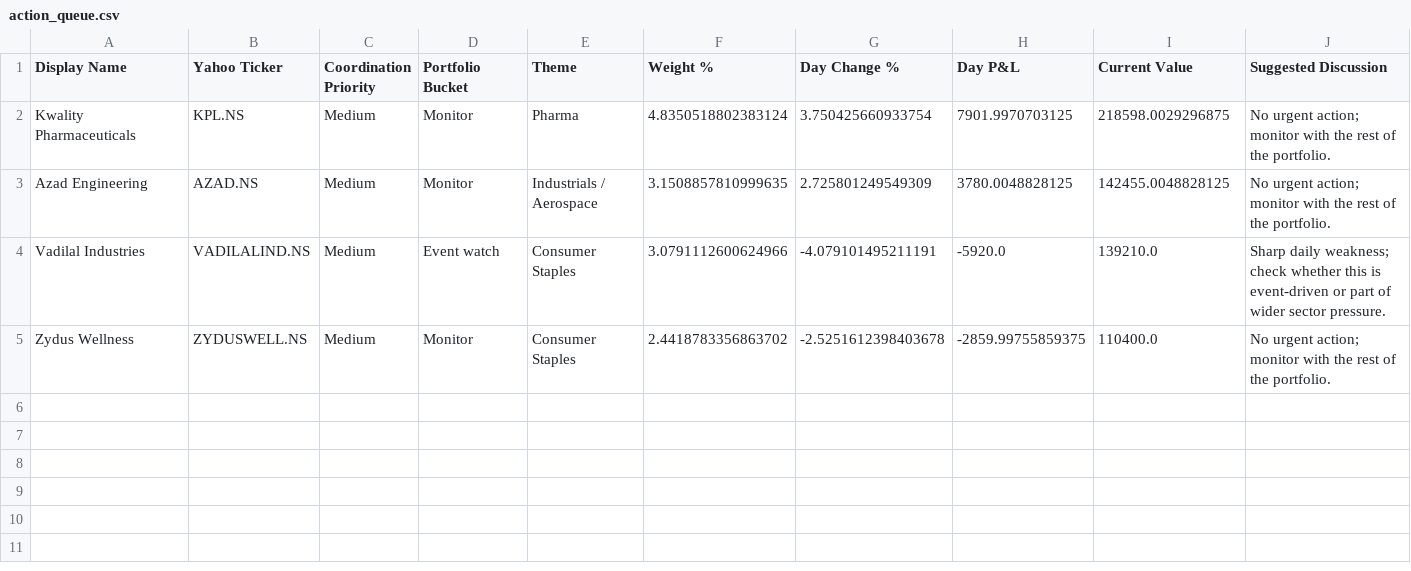
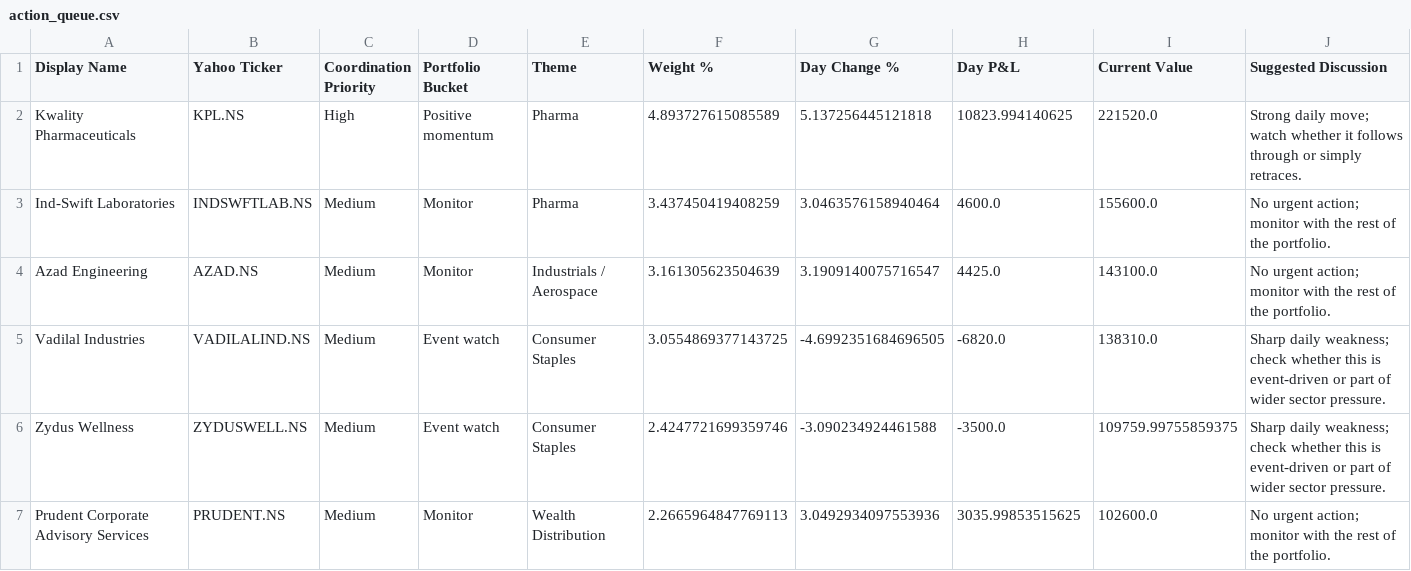
Before and after one commit to hvj7p7shkv-hub/anshuman-portfolio-dashboard, a CSV file: data/action_queue.csv, drawn as a sheet.

```diff
--- a/data/action_queue.csv
+++ b/data/action_queue.csv
@@ -1,5 +1,7 @@
 Display Name,Yahoo Ticker,Coordination Priority,Portfolio Bucket,Theme,Weight %,Day Change %,Day P&L,Current Value,Suggested Discussion
-Kwality Pharmaceuticals,KPL.NS,Medium,Monitor,Pharma,4.8350518802383124,3.750425660933754,7901.9970703125,218598.0029296875,No urgent action; monitor with the rest of the portfolio.
-Azad Engineering,AZAD.NS,Medium,Monitor,Industrials / Aerospace,3.1508857810999635,2.725801249549309,3780.0048828125,142455.0048828125,No urgent action; monitor with the rest of the portfolio.
-Vadilal Industries,VADILALIND.NS,Medium,Event watch,Consumer Staples,3.0791112600624966,-4.079101495211191,-5920.0,139210.0,Sharp daily weakness; check whether this is event-driven or part of wider sector pressure.
-Zydus Wellness,ZYDUSWELL.NS,Medium,Monitor,Consumer Staples,2.4418783356863702,-2.5251612398403678,-2859.99755859375,110400.0,No urgent action; monitor with the rest of the portfolio.
+Kwality Pharmaceuticals,KPL.NS,High,Positive momentum,Pharma,4.893727615085589,5.137256445121818,10823.994140625,221520.0,Strong daily move; watch whether it follows through or simply retraces.
+Ind-Swift Laboratories,INDSWFTLAB.NS,Medium,Monitor,Pharma,3.437450419408259,3.0463576158940464,4600.0,155600.0,No urgent action; monitor with the rest of the portfolio.
+Azad Engineering,AZAD.NS,Medium,Monitor,Industrials / Aerospace,3.161305623504639,3.1909140075716547,4425.0,143100.0,No urgent action; monitor with the rest of the portfolio.
+Vadilal Industries,VADILALIND.NS,Medium,Event watch,Consumer Staples,3.0554869377143725,-4.6992351684696505,-6820.0,138310.0,Sharp daily weakness; check whether this is event-driven or part of wider sector pressure.
+Zydus Wellness,ZYDUSWELL.NS,Medium,Event watch,Consumer Staples,2.4247721699359746,-3.090234924461588,-3500.0,109759.99755859375,Sharp daily weakness; check whether this is event-driven or part of wider sector pressure.
+Prudent Corporate Advisory Services,PRUDENT.NS,Medium,Monitor,Wealth Distribution,2.2665964847769113,3.0492934097553936,3035.99853515625,102600.0,No urgent action; monitor with the rest of the portfolio.
```
Also changed, not shown: data/holdings.csv, 1 other file.
